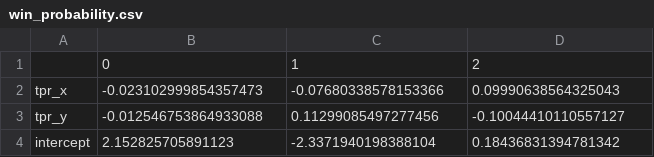
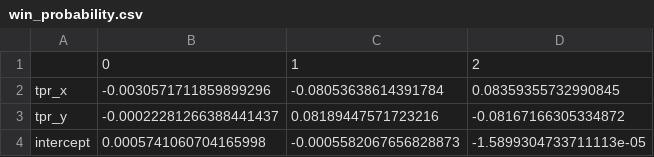
Before and after one commit to dovenokan/football-simulation-game, a CSV file: backend/jupyter/players_db/fm23/win_probability.csv, drawn as a sheet.

```diff
--- a/backend/jupyter/players_db/fm23/win_probability.csv
+++ b/backend/jupyter/players_db/fm23/win_probability.csv
@@ -1,4 +1,4 @@
 ,0,1,2
-tpr_x,-0.023102999854357473,-0.07680338578153366,0.09990638564325043
-tpr_y,-0.012546753864933088,0.11299085497277456,-0.10044410110557127
-intercept,2.152825705891123,-2.3371940198388104,0.18436831394781342
+tpr_x,-0.0030571711859899296,-0.08053638614391784,0.08359355732990845
+tpr_y,-0.00022281266388441437,0.08189447571723216,-0.08167166305334872
+intercept,0.0005741060704165998,-0.0005582067656828873,-1.5899304733711113e-05
```
Also changed, not shown: backend/jupyter/players_db/fm23/team_ratings.csv, 7 other files.
